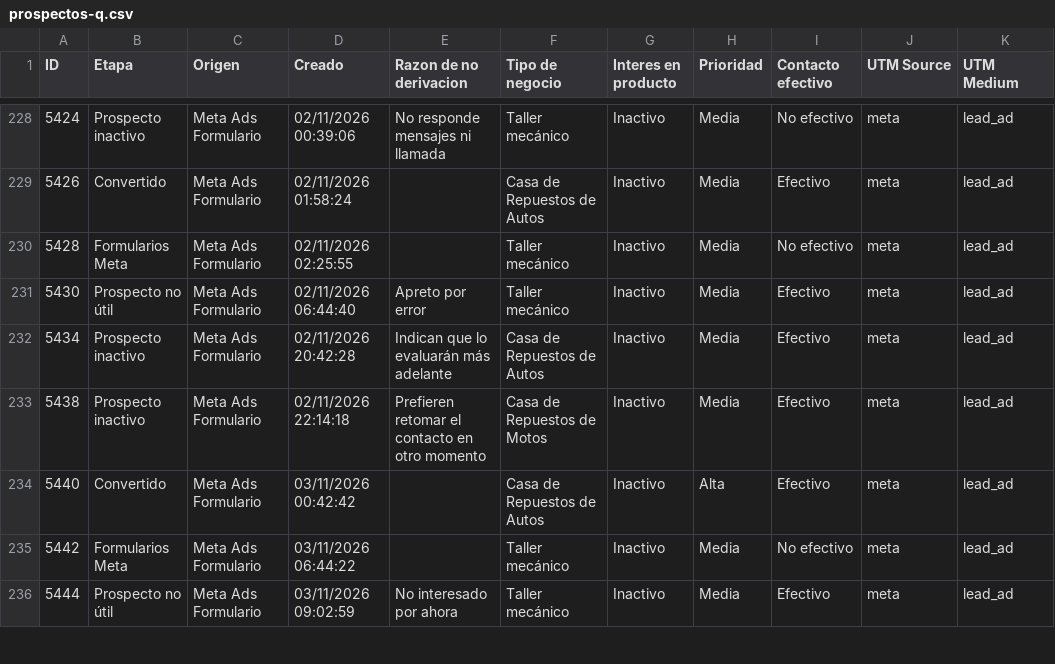
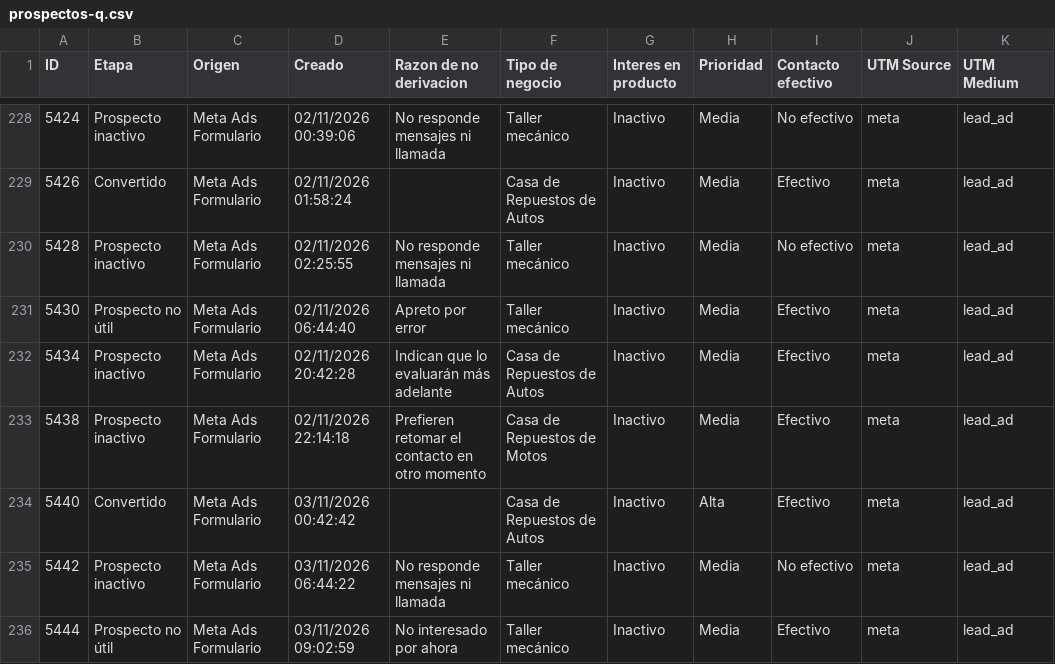
Before and after one commit to joanavillarreal/growth-lupa, a CSV file: meta/datos/crm/panel/prospectos-q.csv, drawn as a sheet; only a part is shown, gaps mark what is left out; the diff covers the shown part only; the diff names each change by its address in the sheet, - before the commit and + after, or states it on an @@ line.

```diff
--- a/meta/datos/crm/panel/prospectos-q.csv
+++ b/meta/datos/crm/panel/prospectos-q.csv
-B230 (Etapa): Formularios Meta
+B230 (Etapa): Prospecto inactivo
-E230 (Razon de no derivacion): (empty)
+E230 (Razon de no derivacion): No responde mensajes ni llamada
-B235 (Etapa): Formularios Meta
+B235 (Etapa): Prospecto inactivo
-E235 (Razon de no derivacion): (empty)
+E235 (Razon de no derivacion): No responde mensajes ni llamada
```
Also changed, not shown: 4 added rows and 46 edited cells elsewhere in this file, 20 other files.
